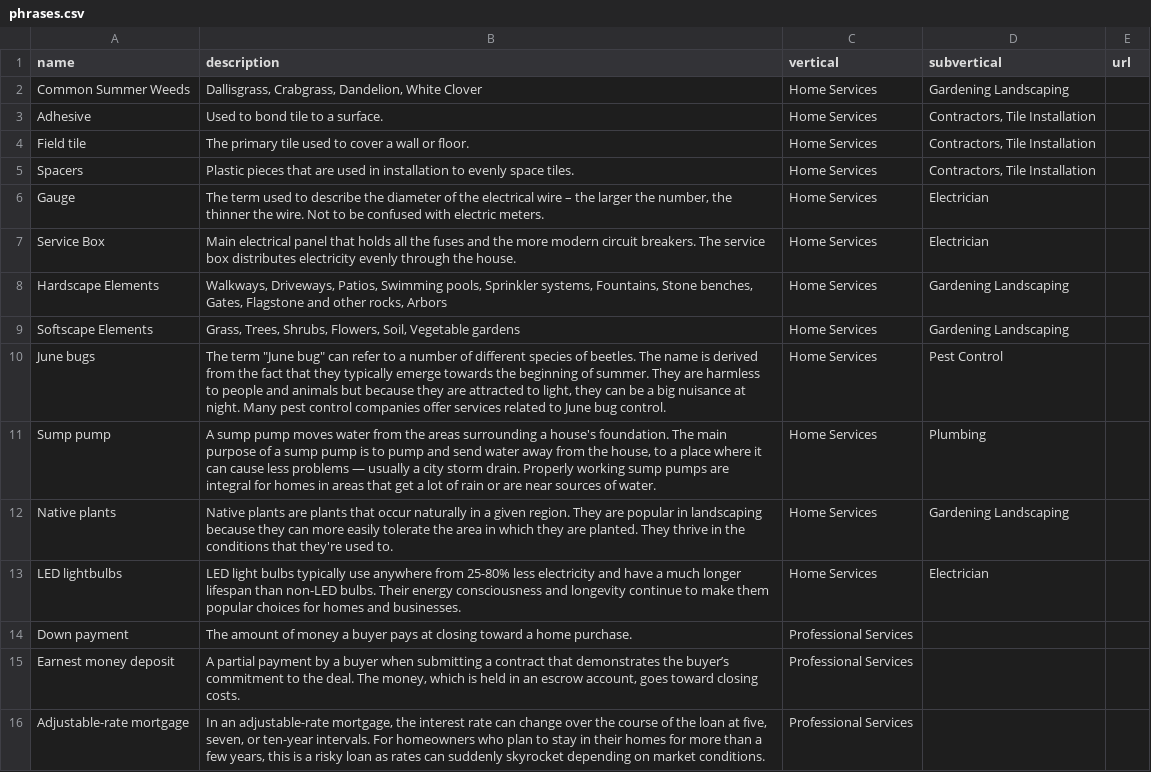
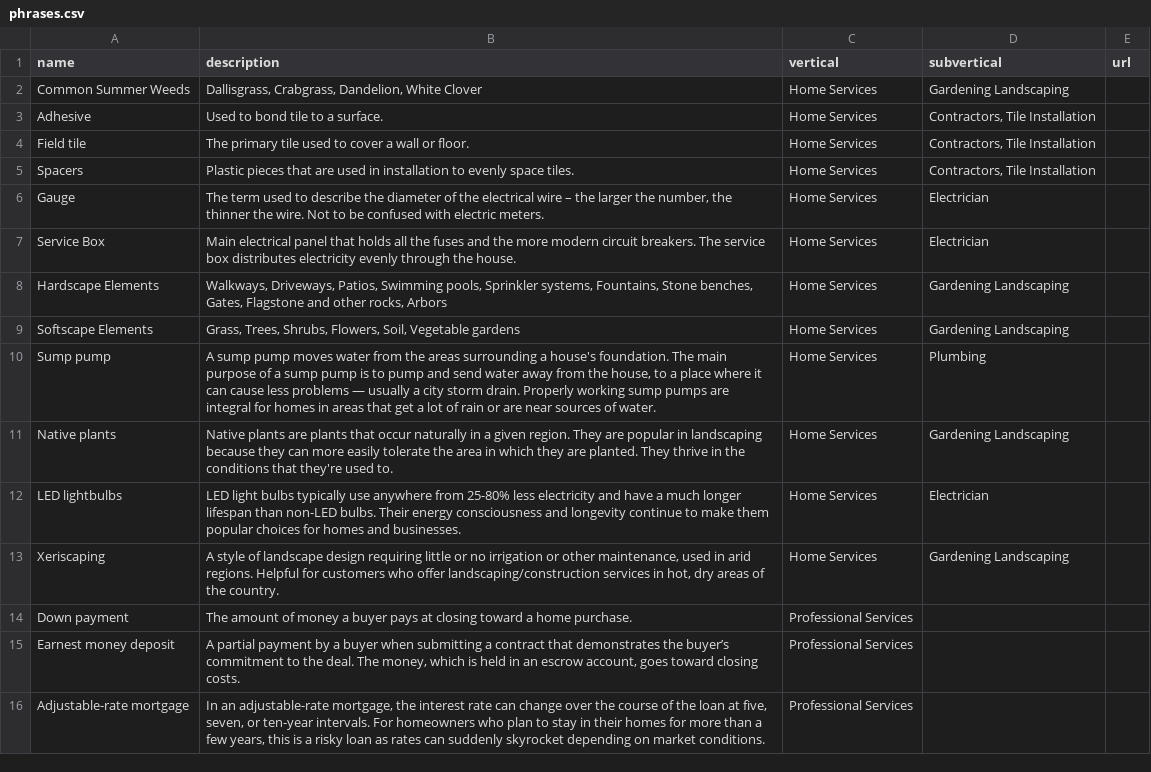
Before and after one commit to davidpots/cdv4, a CSV file: _data/phrases.csv, drawn as a sheet; only a part is shown; removed rows and columns are numbered as before the commit, all else as after; the diff names each change by its address in the sheet, - before the commit and + after, or states it on an @@ line.

```diff
--- a/_data/phrases.csv
+++ b/_data/phrases.csv
-row 10: June bugs | The term "June bug" can refer to a number of different species of beetles. The name is derived from the fact that they typically emerge towards the beginning of summer. They are harmless to people and animals but because they are attracted to light, they can be a big nuisance at night. Many pest control companies offer services related to June bug control. | Home Services | Pest Control
+row 13: Xeriscaping | A style of landscape design requiring little or no irrigation or other maintenance, used in arid regions. Helpful for customers who offer landscaping/construction services in hot, dry areas of the country. | Home Services | Gardening Landscaping
```
Also changed, not shown: _data/dates.csv, _data/hashtags.csv, 25 other files.
